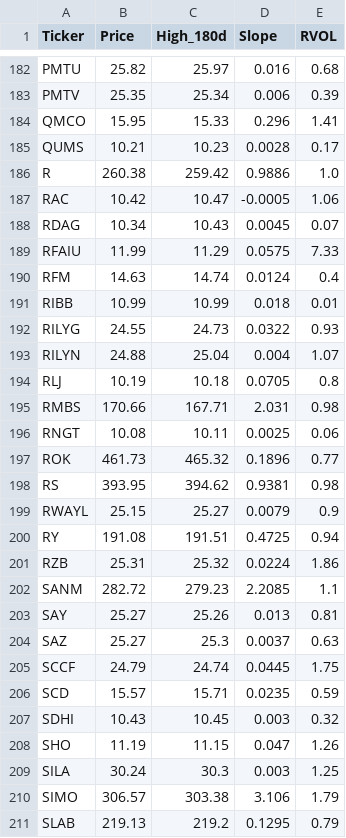
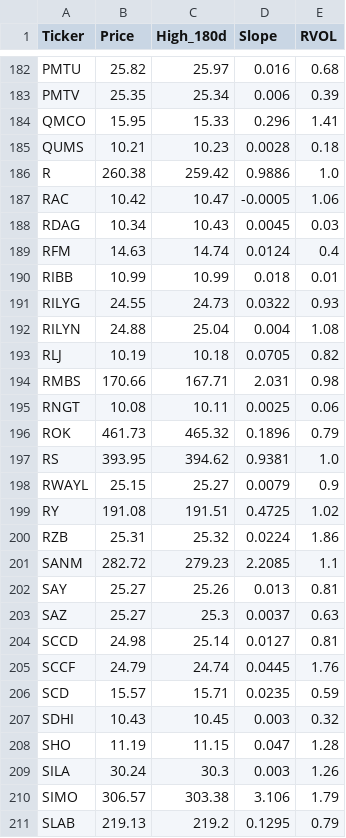
Before and after one commit to akshatsirohiya-arch/my-investment-ai, a CSV file: daily_watchlist.csv, drawn as a sheet; only a part is shown, gaps mark what is left out; the diff covers the shown part only.

```diff
--- a/daily_watchlist.csv
+++ b/daily_watchlist.csv
@@ -184,7 +184,6 @@ PMTV,25.35,25.34,0.006,0.39
 QMCO,15.95,15.33,0.296,1.41
-QUMS,10.21,10.23,0.0028,0.17
+QUMS,10.21,10.23,0.0028,0.18
 R,260.38,259.42,0.9886,1.0
 RAC,10.42,10.47,-0.0005,1.06
-RDAG,10.34,10.43,0.0045,0.07
-RFAIU,11.99,11.29,0.0575,7.33
+RDAG,10.34,10.43,0.0045,0.03
 RFM,14.63,14.74,0.0124,0.4
@@ -192,10 +191,10 @@ RIBB,10.99,10.99,0.018,0.01
 RILYG,24.55,24.73,0.0322,0.93
-RILYN,24.88,25.04,0.004,1.07
-RLJ,10.19,10.18,0.0705,0.8
+RILYN,24.88,25.04,0.004,1.08
+RLJ,10.19,10.18,0.0705,0.82
 RMBS,170.66,167.71,2.031,0.98
 RNGT,10.08,10.11,0.0025,0.06
-ROK,461.73,465.32,0.1896,0.77
-RS,393.95,394.62,0.9381,0.98
+ROK,461.73,465.32,0.1896,0.79
+RS,393.95,394.62,0.9381,1.0
 RWAYL,25.15,25.27,0.0079,0.9
-RY,191.08,191.51,0.4725,0.94
+RY,191.08,191.51,0.4725,1.02
 RZB,25.31,25.32,0.0224,1.86
@@ -204,7 +203,8 @@ SAY,25.27,25.26,0.013,0.81
 SAZ,25.27,25.3,0.0037,0.63
-SCCF,24.79,24.74,0.0445,1.75
+SCCD,24.98,25.14,0.0127,0.81
+SCCF,24.79,24.74,0.0445,1.76
 SCD,15.57,15.71,0.0235,0.59
 SDHI,10.43,10.45,0.003,0.32
-SHO,11.19,11.15,0.047,1.26
-SILA,30.24,30.3,0.003,1.25
+SHO,11.19,11.15,0.047,1.28
+SILA,30.24,30.3,0.003,1.26
 SIMO,306.57,303.38,3.106,1.79
```
Also changed, not shown: 1 added row, 1 removed row and 97 edited cells elsewhere in this file.
